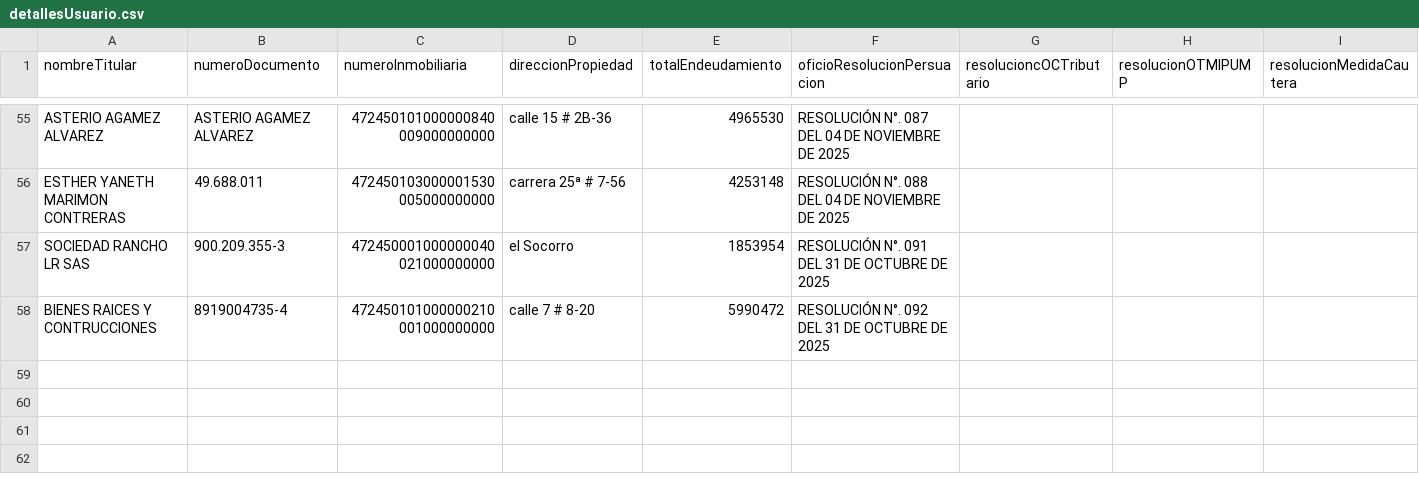
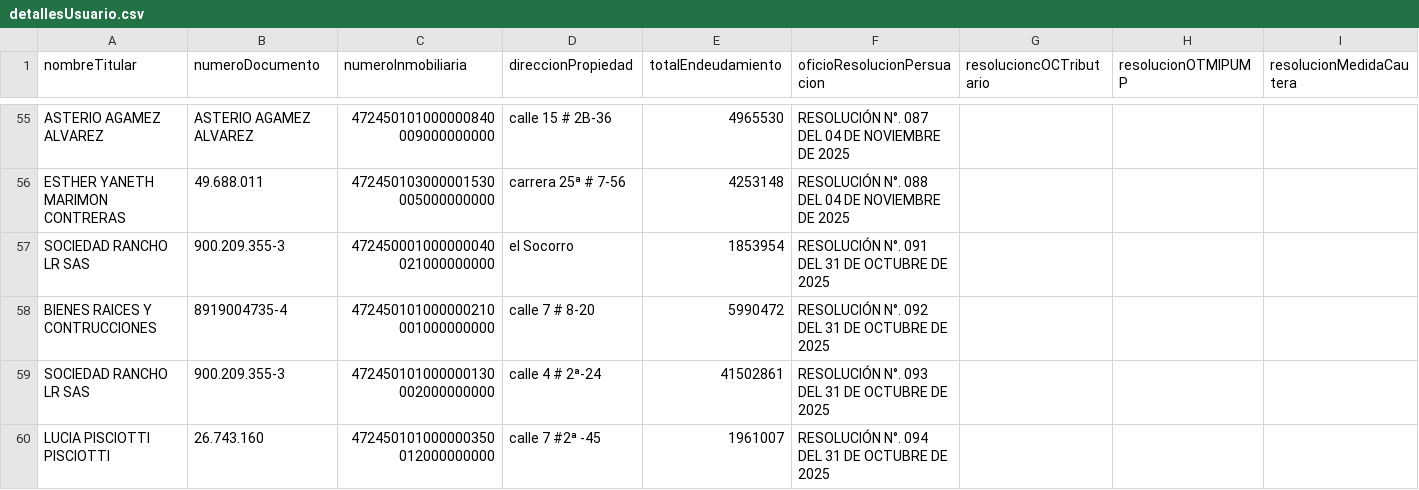
Before and after one commit to JosePicalua/Se-orAlberto.github.io, a CSV file: plantillaSeguimiento/detallesUsuario.csv, drawn as a sheet; only a part is shown, gaps mark what is left out; rows hold the shown columns only; the diff names each change by its address in the sheet, - before the commit and + after, or states it on an @@ line.

Commit message:
Actualización automática - 9/2/2026, 9:56:06 p. m.

```diff
--- a/plantillaSeguimiento/detallesUsuario.csv
+++ b/plantillaSeguimiento/detallesUsuario.csv
+row 59: SOCIEDAD RANCHO LR SAS | 900.209.355-3 | 472450101000000130002000000000 | calle 4 # 2ª-24 | 41502861 | RESOLUCIÓN N°. 093 DEL 31 DE OCTUBRE DE 2025
+row 60: LUCIA PISCIOTTI PISCIOTTI | 26.743.160 | 472450101000000350012000000000 | calle 7 #2ª -45 | 1961007 | RESOLUCIÓN N°. 094 DEL 31 DE OCTUBRE DE 2025
```
